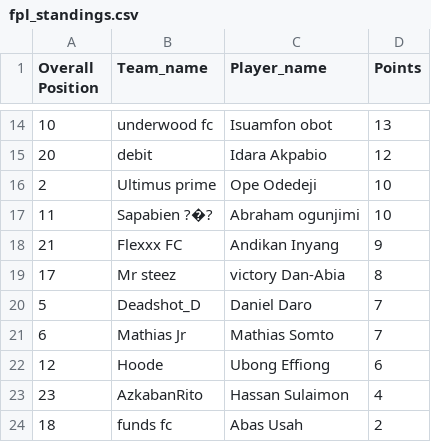
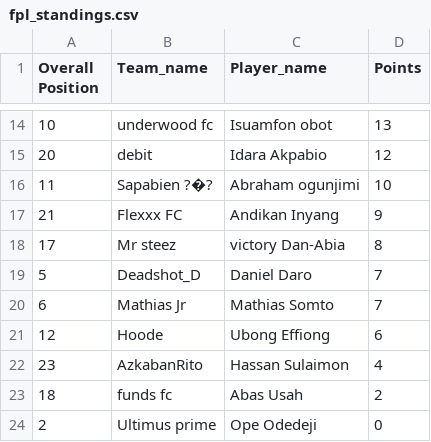
Before and after one commit to Coachsteveee/fpl, a CSV file: fpl_standings.csv, drawn as a sheet; only a part is shown, gaps mark what is left out; removed rows and columns are numbered as before the commit, all else as after; the diff names each change by its address in the sheet, - before the commit and + after, or states it on an @@ line.

Commit message:
Update FPL standings 2025-04-12 18:51:04

```diff
--- a/fpl_standings.csv
+++ b/fpl_standings.csv
-row 16: 2 | Ultimus prime | Ope Odedeji | 10
+row 24: 2 | Ultimus prime | Ope Odedeji | 0
```
